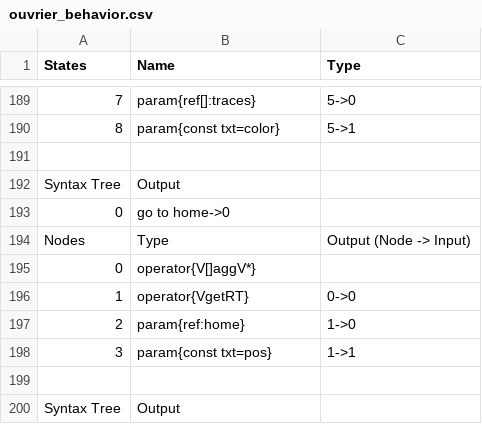
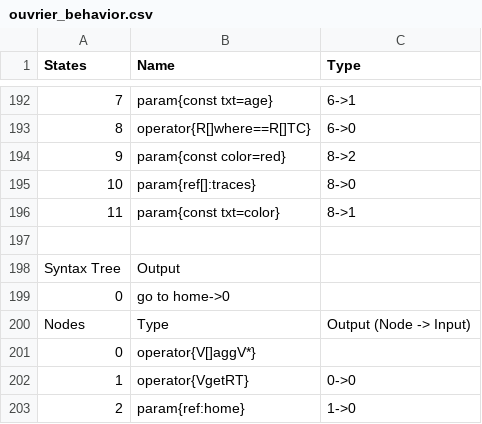
Before and after one commit to galliotgreg/Lumy_Naissance, a CSV file: Assets/Inputs/Species/AlienSwarm/ouvrier_behavior.csv, drawn as a sheet; only a part is shown, gaps mark what is left out; the shorter side is filled out with more unchanged rows; addresses are those after the commit; the diff covers the shown part only; the diff names each change by its address in the sheet, - before the commit and + after, or states it on an @@ line.

```diff
--- a/Assets/Inputs/Species/AlienSwarm/ouvrier_behavior.csv
+++ b/Assets/Inputs/Species/AlienSwarm/ouvrier_behavior.csv
-B192 (Name): param{ref[]:traces}
+B192 (Name): param{const txt=age}
-C192 (Type): 5->0
+C192 (Type): 6->1
-B193 (Name): param{const txt=color}
+B193 (Name): operator{R[]where==R[]TC}
-C193 (Type): 5->1
+C193 (Type): 6->0
+row 194: 9 | param{const color=red} | 8->2
+row 195: 10 | param{ref[]:traces} | 8->0
+row 196: 11 | param{const txt=color} | 8->1
```
Also changed, not shown: 3 added rows and 28 edited cells elsewhere in this file, Assets/Inputs/Species/AlienSwarm/prysme_behavior.csv.
